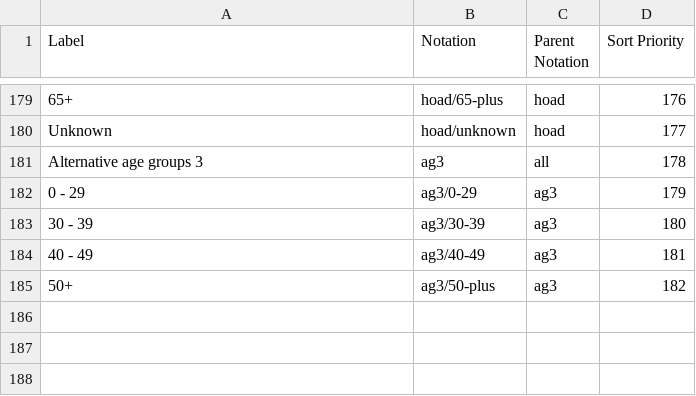
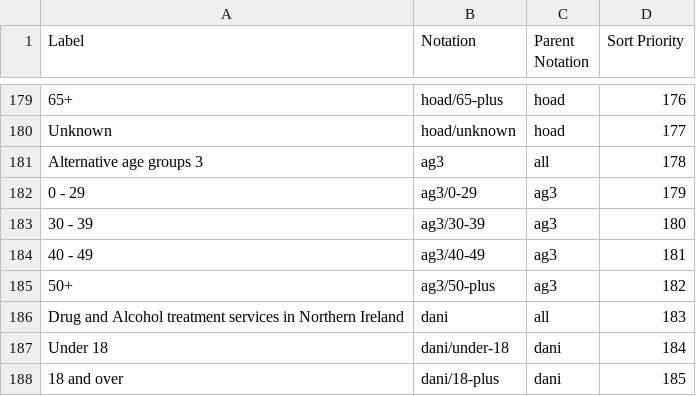
Before and after one commit to GSS-Cogs/ref_common, a CSV file: codelists/age-groups.csv, drawn as a sheet; only a part is shown, gaps mark what is left out.

Commit message:
Add age groups from Drug & Alcohol treatment services in Northern Ireland

```diff
--- a/codelists/age-groups.csv
+++ b/codelists/age-groups.csv
@@ -185 +185,4 @@ Alternative age groups 3,ag3,all,178
 50+,ag3/50-plus,ag3,182
+Drug and Alcohol treatment services in Northern Ireland,dani,all,183
+Under 18,dani/under-18,dani,184			
+18 and over,dani/18-plus,dani,185
```
